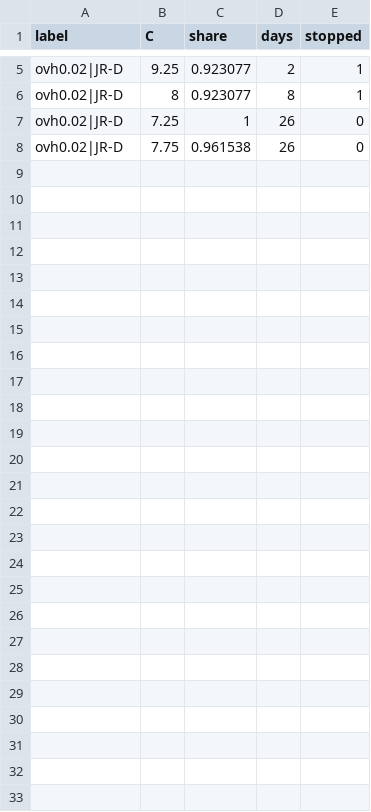
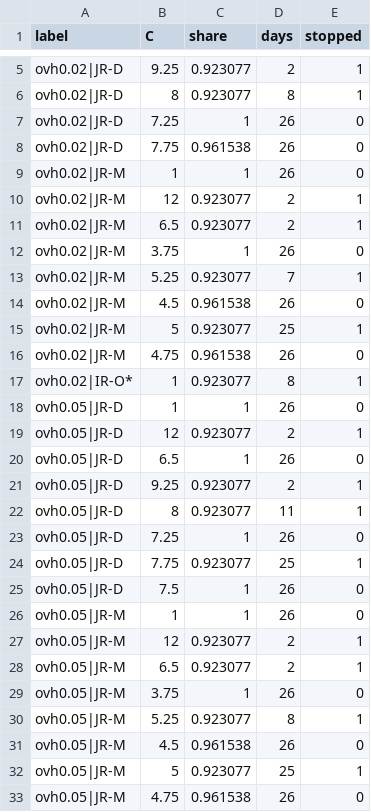
Before and after one commit to CCchen-Crush/datacenter, a CSV file: matlab/results/exp20_overhead_evals.csv, drawn as a sheet; only a part is shown, gaps mark what is left out.

```diff
--- a/matlab/results/exp20_overhead_evals.csv
+++ b/matlab/results/exp20_overhead_evals.csv
@@ -8 +8,26 @@ ovh0.02|JR-D,7.25,1,26,0
 ovh0.02|JR-D,7.75,0.961538,26,0
+ovh0.02|JR-M,1,1,26,0
+ovh0.02|JR-M,12,0.923077,2,1
+ovh0.02|JR-M,6.5,0.923077,2,1
+ovh0.02|JR-M,3.75,1,26,0
+ovh0.02|JR-M,5.25,0.923077,7,1
+ovh0.02|JR-M,4.5,0.961538,26,0
+ovh0.02|JR-M,5,0.923077,25,1
+ovh0.02|JR-M,4.75,0.961538,26,0
+ovh0.02|IR-O*,1,0.923077,8,1
+ovh0.05|JR-D,1,1,26,0
+ovh0.05|JR-D,12,0.923077,2,1
+ovh0.05|JR-D,6.5,1,26,0
+ovh0.05|JR-D,9.25,0.923077,2,1
+ovh0.05|JR-D,8,0.923077,11,1
+ovh0.05|JR-D,7.25,1,26,0
+ovh0.05|JR-D,7.75,0.923077,25,1
+ovh0.05|JR-D,7.5,1,26,0
+ovh0.05|JR-M,1,1,26,0
+ovh0.05|JR-M,12,0.923077,2,1
+ovh0.05|JR-M,6.5,0.923077,2,1
+ovh0.05|JR-M,3.75,1,26,0
+ovh0.05|JR-M,5.25,0.923077,8,1
+ovh0.05|JR-M,4.5,0.961538,26,0
+ovh0.05|JR-M,5,0.923077,25,1
+ovh0.05|JR-M,4.75,0.961538,26,0
```
Also changed, not shown: matlab/results/exp1_mechanism_CA6_DA1_DB2.csv, matlab/results/exp1_mechanism_CA6_DA2.csv, 41 other files.
